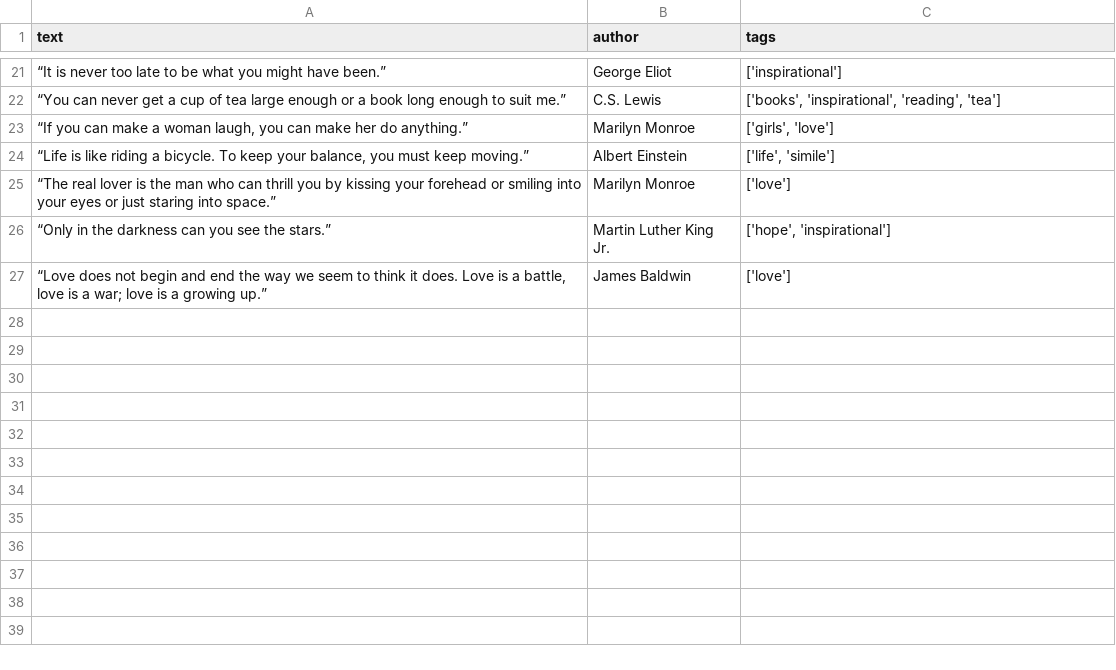
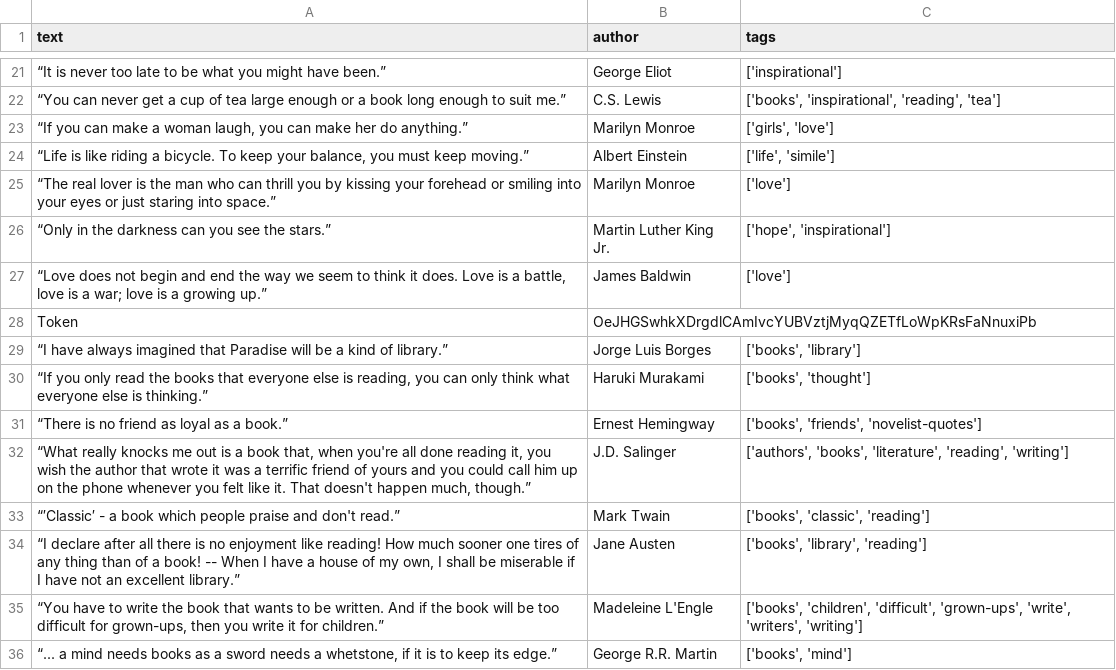
Before and after one commit to Pierreabc/web-scrapping-test-baraban, a CSV file: results.csv, drawn as a sheet; only a part is shown, gaps mark what is left out.

```diff
--- a/results.csv
+++ b/results.csv
@@ -27 +27,10 @@ text,author,tags
 "“Love does not begin and end the way we seem to think it does. Love is a battle, love is a war; love is a growing up.”",James Baldwin,['love']
+Token,OeJHGSwhkXDrgdlCAmIvcYUBVztjMyqQZETfLoWpKRsFaNnuxiPb,
+“I have always imagined that Paradise will be a kind of library.”,Jorge Luis Borges,"['books', 'library']"
+"“If you only read the books that everyone else is reading, you can only think what everyone else is thinking.”",Haruki Murakami,"['books', 'thought']"
+“There is no friend as loyal as a book.”,Ernest Hemingway,"['books', 'friends', 'novelist-quotes']"
+"“What really knocks me out is a book that, when you're all done reading it, you wish the author that wrote it was a terrific friend of yours and you could call him up on the phone whenever you felt like it. That doesn't happen much, though.”",J.D. Salinger,"['authors', 'books', 'literature', 'reading', 'writing']"
+“′Classic′ - a book which people praise and don't read.”,Mark Twain,"['books', 'classic', 'reading']"
+"“I declare after all there is no enjoyment like reading! How much sooner one tires of any thing than of a book! -- When I have a house of my own, I shall be miserable if I have not an excellent library.”",Jane Austen,"['books', 'library', 'reading']"
+"“You have to write the book that wants to be written. And if the book will be too difficult for grown-ups, then you write it for children.”",Madeleine L'Engle,"['books', 'children', 'difficult', 'grown-ups', 'write', 'writers', 'writing']"
+"“... a mind needs books as a sword needs a whetstone, if it is to keep its edge.”",George R.R. Martin,"['books', 'mind']"
```
Also changed, not shown: 1 other file.
